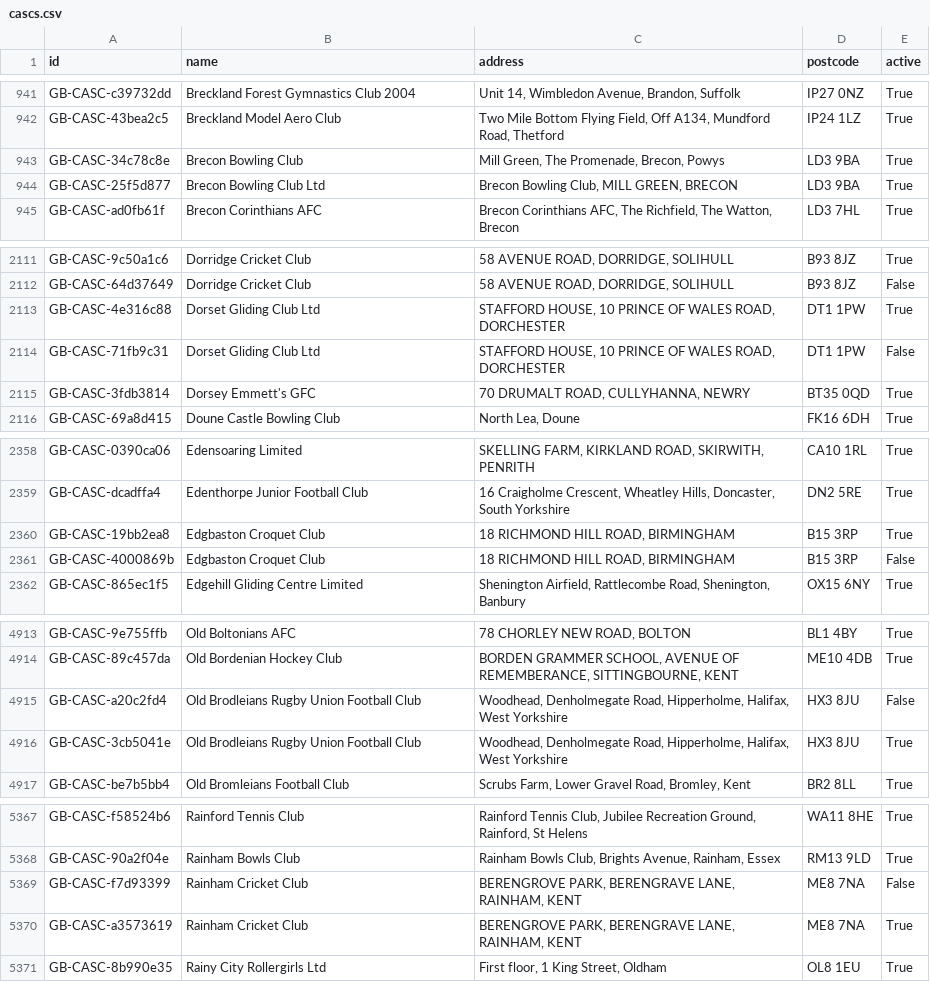
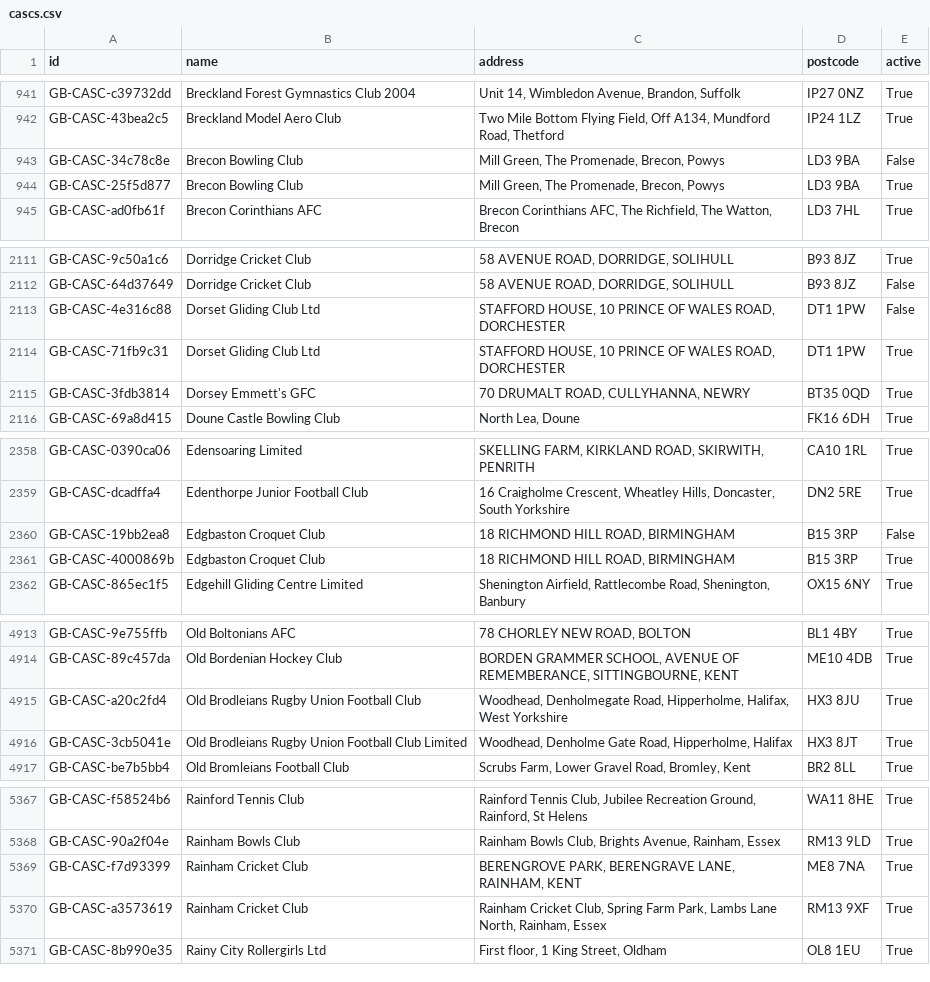
Before and after one commit to ThreeSixtyGiving/cascs, a CSV file: cascs.csv, drawn as a sheet; only a part is shown, gaps mark what is left out; the diff covers the shown part only.

```diff
--- a/cascs.csv
+++ b/cascs.csv
@@ -942,4 +942,4 @@ GB-CASC-c39732dd,Breckland Forest Gymnastics Club 2004,"Unit 14, Wimbledon Avenu
 GB-CASC-43bea2c5,Breckland Model Aero Club,"Two Mile Bottom Flying Field, Off A134, Mundford Road, Thetford",IP24 1LZ,True
-GB-CASC-34c78c8e,Brecon Bowling Club,"Mill Green, The Promenade, Brecon, Powys",LD3 9BA,True
-GB-CASC-25f5d877,Brecon Bowling Club Ltd,"Brecon Bowling Club, MILL GREEN, BRECON",LD3 9BA,True
+GB-CASC-34c78c8e,Brecon Bowling Club,"Mill Green, The Promenade, Brecon, Powys",LD3 9BA,False
+GB-CASC-25f5d877,Brecon Bowling Club,"Mill Green, The Promenade, Brecon, Powys",LD3 9BA,True
 GB-CASC-ad0fb61f,Brecon Corinthians AFC,"Brecon Corinthians AFC, The Richfield, The Watton, Brecon",LD3 7HL,True
@@ -2112,4 +2112,4 @@ GB-CASC-9c50a1c6,Dorridge Cricket Club,"58 AVENUE ROAD, DORRIDGE, SOLIHULL",B93
 GB-CASC-64d37649,Dorridge Cricket Club,"58 AVENUE ROAD, DORRIDGE, SOLIHULL",B93 8JZ,False
-GB-CASC-4e316c88,Dorset Gliding Club Ltd,"STAFFORD HOUSE, 10 PRINCE OF WALES ROAD, DORCHESTER",DT1 1PW,True
-GB-CASC-71fb9c31,Dorset Gliding Club Ltd,"STAFFORD HOUSE, 10 PRINCE OF WALES ROAD, DORCHESTER",DT1 1PW,False
+GB-CASC-4e316c88,Dorset Gliding Club Ltd,"STAFFORD HOUSE, 10 PRINCE OF WALES ROAD, DORCHESTER",DT1 1PW,False
+GB-CASC-71fb9c31,Dorset Gliding Club Ltd,"STAFFORD HOUSE, 10 PRINCE OF WALES ROAD, DORCHESTER",DT1 1PW,True
 GB-CASC-3fdb3814,Dorsey Emmett's GFC,"70 DRUMALT ROAD, CULLYHANNA, NEWRY",BT35 0QD,True
@@ -2359,4 +2359,4 @@ GB-CASC-0390ca06,Edensoaring Limited,"SKELLING FARM, KIRKLAND ROAD, SKIRWITH, PE
 GB-CASC-dcadffa4,Edenthorpe Junior Football Club,"16 Craigholme Crescent, Wheatley Hills, Doncaster, South Yorkshire",DN2 5RE,True
-GB-CASC-19bb2ea8,Edgbaston Croquet Club,"18 RICHMOND HILL ROAD, BIRMINGHAM",B15 3RP,True
-GB-CASC-4000869b,Edgbaston Croquet Club,"18 RICHMOND HILL ROAD, BIRMINGHAM",B15 3RP,False
+GB-CASC-19bb2ea8,Edgbaston Croquet Club,"18 RICHMOND HILL ROAD, BIRMINGHAM",B15 3RP,False
+GB-CASC-4000869b,Edgbaston Croquet Club,"18 RICHMOND HILL ROAD, BIRMINGHAM",B15 3RP,True
 GB-CASC-865ec1f5,Edgehill Gliding Centre Limited,"Shenington Airfield, Rattlecombe Road, Shenington, Banbury",OX15 6NY,True
@@ -4914,4 +4914,4 @@ GB-CASC-9e755ffb,Old Boltonians AFC,"78 CHORLEY NEW ROAD, BOLTON",BL1 4BY,True
 GB-CASC-89c457da,Old Bordenian Hockey Club,"BORDEN GRAMMER SCHOOL, AVENUE OF REMEMBERANCE, SITTINGBOURNE, KENT",ME10 4DB,True
-GB-CASC-a20c2fd4,Old Brodleians Rugby Union Football Club,"Woodhead, Denholmegate Road, Hipperholme, Halifax,  West Yorkshire",HX3 8JU,False
-GB-CASC-3cb5041e,Old Brodleians Rugby Union Football Club,"Woodhead, Denholmegate Road, Hipperholme, Halifax,  West Yorkshire",HX3 8JU,True
+GB-CASC-a20c2fd4,Old Brodleians Rugby Union Football Club,"Woodhead, Denholmegate Road, Hipperholme, Halifax,  West Yorkshire",HX3 8JU,True
+GB-CASC-3cb5041e,Old Brodleians Rugby Union Football Club  Limited,"Woodhead, Denholme Gate Road, Hipperholme, Halifax",HX3 8JT,True
 GB-CASC-be7b5bb4,Old Bromleians Football Club,"Scrubs Farm, Lower Gravel Road, Bromley, Kent",BR2 8LL,True
@@ -5368,4 +5368,4 @@ GB-CASC-f58524b6,Rainford Tennis Club,"Rainford Tennis Club, Jubilee Recreation
 GB-CASC-90a2f04e,Rainham Bowls Club,"Rainham Bowls Club, Brights Avenue, Rainham, Essex",RM13 9LD,True
-GB-CASC-f7d93399,Rainham Cricket Club,"BERENGROVE PARK, BERENGRAVE LANE, RAINHAM, KENT",ME8 7NA,False
-GB-CASC-a3573619,Rainham Cricket Club,"BERENGROVE PARK, BERENGRAVE LANE, RAINHAM, KENT",ME8 7NA,True
+GB-CASC-f7d93399,Rainham Cricket Club,"BERENGROVE PARK, BERENGRAVE LANE, RAINHAM, KENT",ME8 7NA,True
+GB-CASC-a3573619,Rainham Cricket Club,"Rainham Cricket Club, Spring Farm Park, Lambs Lane North, Rainham,  Essex",RM13 9XF,True
 GB-CASC-8b990e35,Rainy City Rollergirls Ltd,"First floor, 1 King Street, Oldham",OL8 1EU,True
```
Also changed, not shown: 12 edited cells elsewhere in this file, 1 other file.
